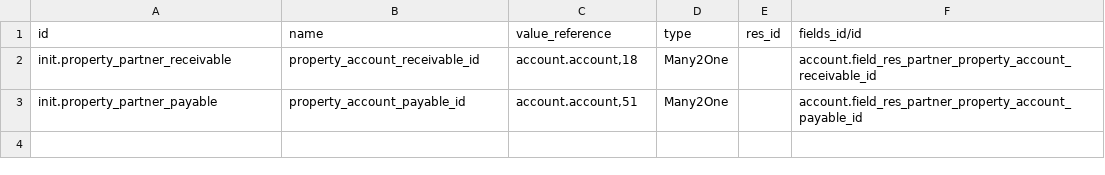
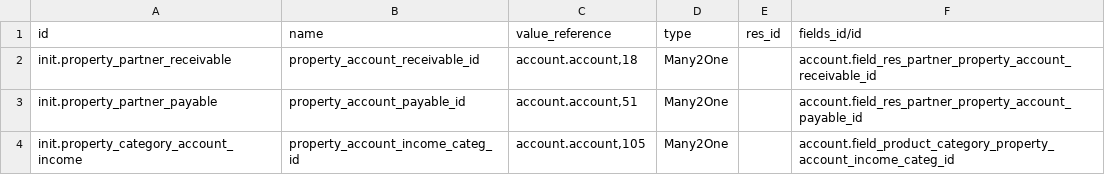
Before and after one commit to nuhuhmutebi/odoo-config-hsc, a CSV file: configuration/company_property/ir.property.csv, drawn as a sheet.

Commit message:
HSC-16: Update Company information (#3)

```diff
--- a/configuration/company_property/ir.property.csv
+++ b/configuration/company_property/ir.property.csv
@@ -3 +3,2 @@
 "init.property_partner_payable","property_account_payable_id","account.account,51","Many2One","","account.field_res_partner_property_account_payable_id"
+"init.property_category_account_income","property_account_income_categ_id","account.account,105","Many2One","","account.field_product_category_property_account_income_categ_id"
```
Also changed, not shown: 2 other files.
